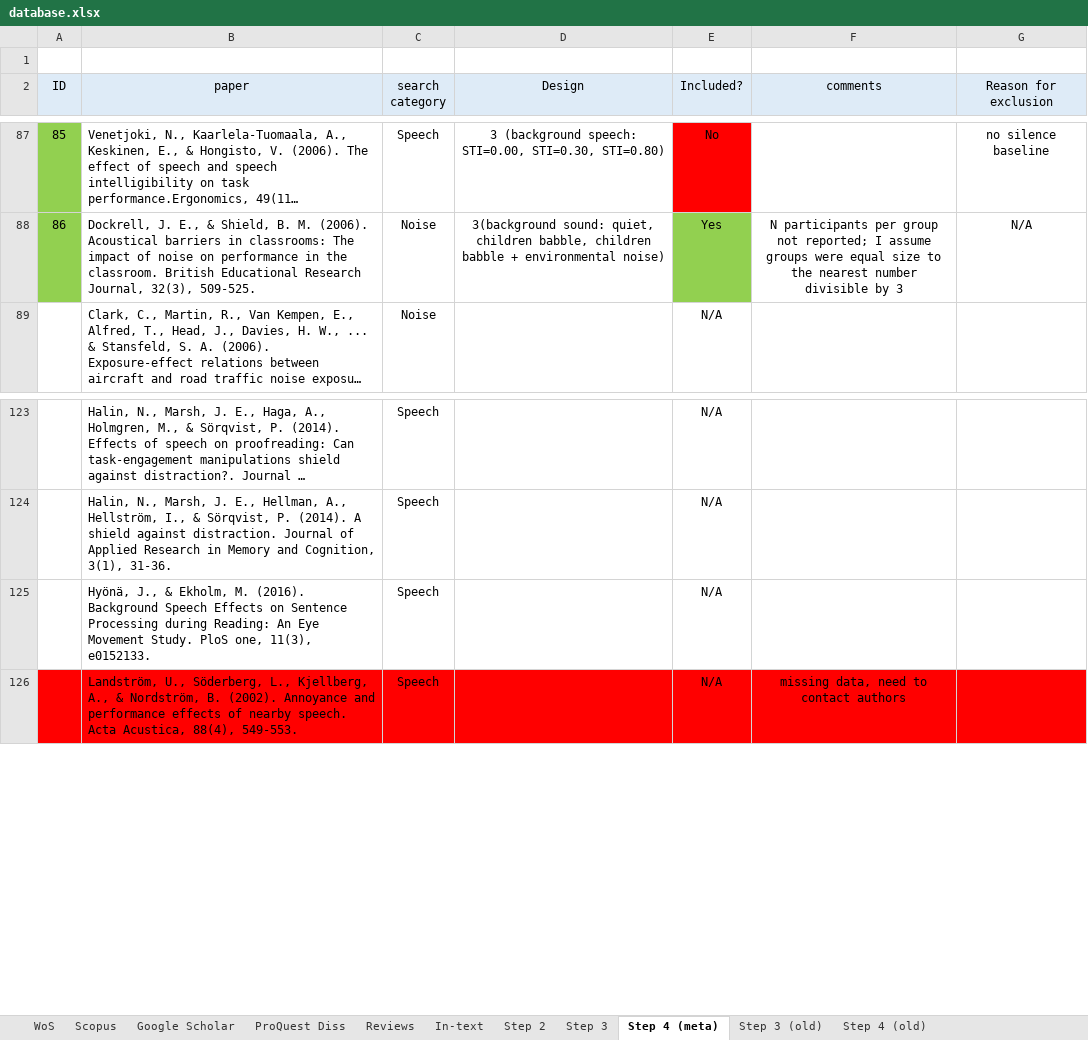
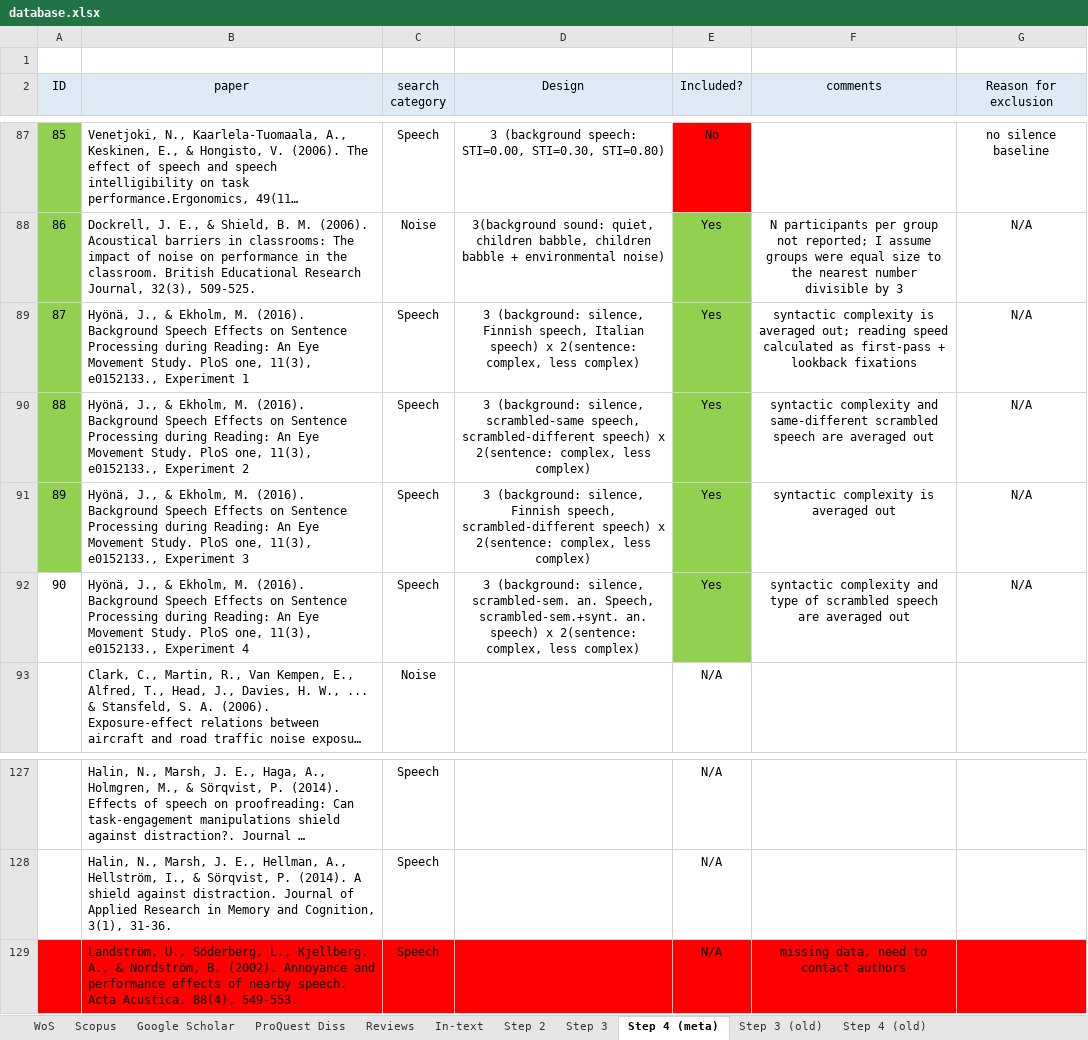
Before and after one commit to martin-vasilev/reading_sounds, an Excel workbook: Literature_search/database.xlsx, sheet Step 4 (meta), drawn as a sheet; only a part is shown, gaps mark what is left out; long unchanged cells end in …; values as stored, in another font and other column widths than the file's, no borders; removed rows and columns are numbered as before the commit, all else as after; the diff names each change by its address in the sheet, - before the commit and + after, or states it on an @@ line.

Commit message:
fixed bug + more data

```diff
--- a/Literature_search/database.xlsx (sheet Step 4 (meta))
+++ b/Literature_search/database.xlsx (sheet Step 4 (meta))
+row 89: 87 | Hyönä, J., & Ekholm, M. (2016). Background Speech Effects on Sentence Processing during Reading: An Eye Movement Study. PloS one, 11(3), e0152133., Experiment 1 | Speech | 3 (background: silence, Finnish speech, Italian speech) x 2(sentence: complex, less complex) | Yes | syntactic complexity is averaged out; reading speed calculated as first-pass + lookback fixations | N/A
+row 90: 88 | Hyönä, J., & Ekholm, M. (2016). Background Speech Effects on Sentence Processing during Reading: An Eye Movement Study. PloS one, 11(3), e0152133., Experiment 2 | Speech | 3 (background: silence, scrambled-same speech, scrambled-different speech) x 2(sentence: complex, less complex) | Yes | syntactic complexity and same-different scrambled speech are averaged out | N/A
+row 91: 89 | Hyönä, J., & Ekholm, M. (2016). Background Speech Effects on Sentence Processing during Reading: An Eye Movement Study. PloS one, 11(3), e0152133., Experiment 3 | Speech | 3 (background: silence, Finnish speech, scrambled-different speech) x 2(sentence: complex, less complex) | Yes | syntactic complexity is averaged out | N/A
+row 92: 90 | Hyönä, J., & Ekholm, M. (2016). Background Speech Effects on Sentence Processing during Reading: An Eye Movement Study. PloS one, 11(3), e0152133., Experiment 4 | Speech | 3 (background: silence, scrambled-sem. an. Speech, scrambled-sem.+synt. an. speech) x 2(sentence: complex, less complex) | Yes | syntactic complexity and type of scrambled speech are averaged out | N/A
-row 125:  | Hyönä, J., & Ekholm, M. (2016). Background Speech Effects on Sentence Processing during Reading: An Eye Movement Study. PloS one, 11(3), e0152133. | Speech |  | N/A
```
Also changed, not shown: 7 other files.
